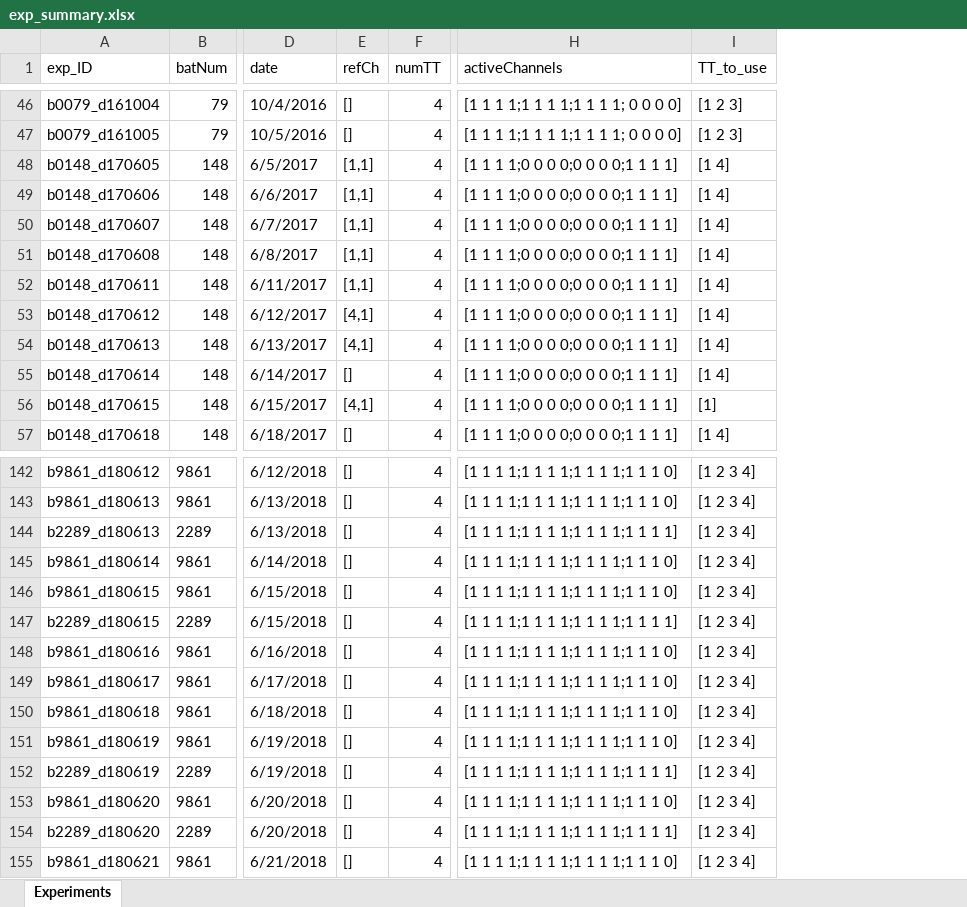
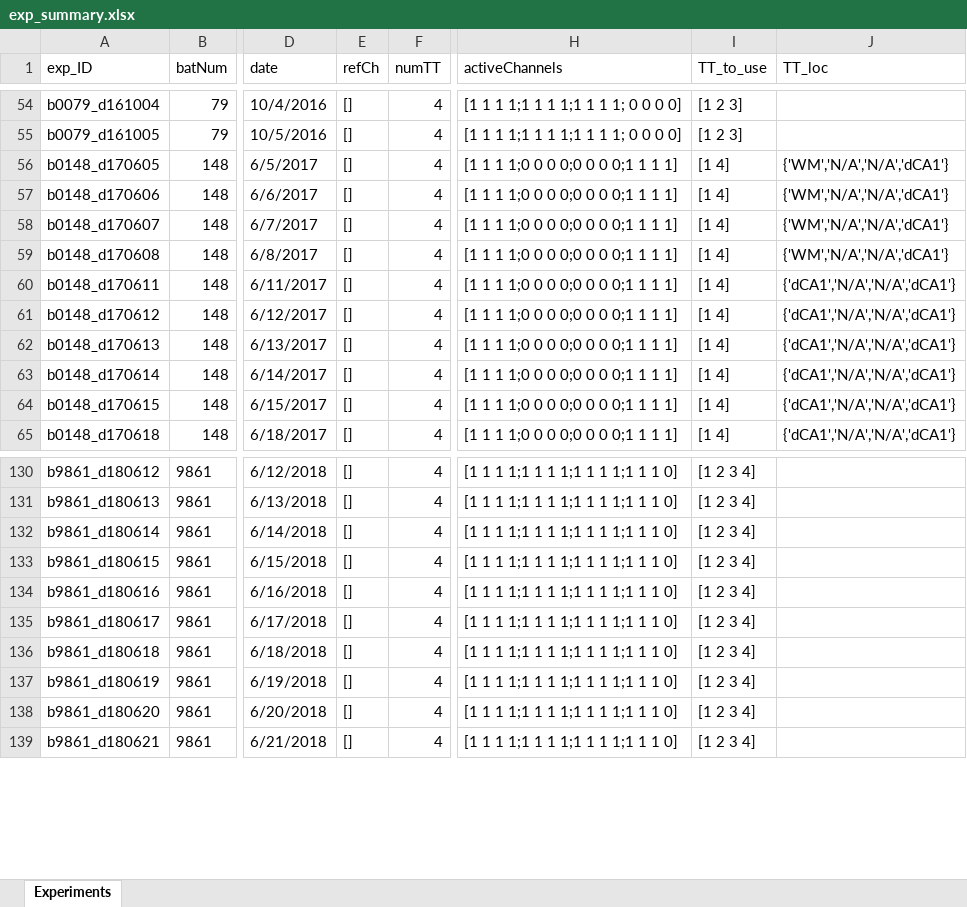
Before and after one commit to TamirEliav/LargeScale, an Excel workbook: inclusion_lists/exp_summary.xlsx, sheet Experiments, drawn as a sheet; only a part is shown, gaps mark what is left out; values as stored, in another font and other column widths than the file's, no borders; conditional formats not drawn; addresses are those after the commit; the diff covers the shown part only; the diff names each change by its address in the sheet, - before the commit and + after, or states it on an @@ line.

Commit message:
add brain region for exp summary (per TT per day)

```diff
--- a/inclusion_lists/exp_summary.xlsx (sheet Experiments)
+++ b/inclusion_lists/exp_summary.xlsx (sheet Experiments)
+column J (TT_loc), rows 56-65: {'WM','N/A','N/A','dCA1'} | {'WM','N/A','N/A','dCA1'} | {'WM','N/A','N/A','dCA1'} | {'WM','N/A','N/A','dCA1'} | {'dCA1','N/A','N/A','dCA1'} | {'dCA1','N/A','N/A','dCA1'} | {'dCA1','N/A','N/A','dCA1'} | {'dCA1','N/A','N/A','dCA1'} | {'dCA1','N/A','N/A','dCA1'} | {'dCA1','N/A','N/A','dCA1'}
-E56:E60 (refCh): [1,1]
+E56:E60 (refCh): []
-E61:E62 (refCh): [4,1]
+E61:E62 (refCh): []
-E64 (refCh): [4,1]
+E64 (refCh): []
-I64 (TT_to_use): [1]
+I64 (TT_to_use): [1 4]
@@ row 144 moved to row 105: b2289_d180613 @@
@@ row 147 moved to row 106: b2289_d180615 @@
@@ row 152 moved to row 107: b2289_d180619 @@
@@ row 154 moved to row 108: b2289_d180620 @@
```
Also changed, not shown: 2 added rows, 2 removed rows and 42 moved rows elsewhere in this sheet.
